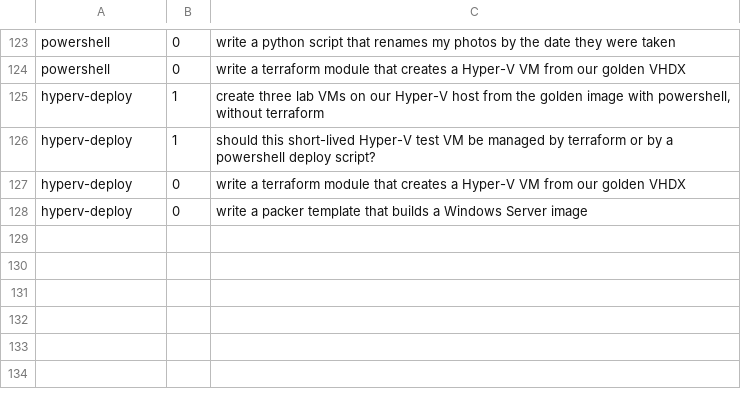
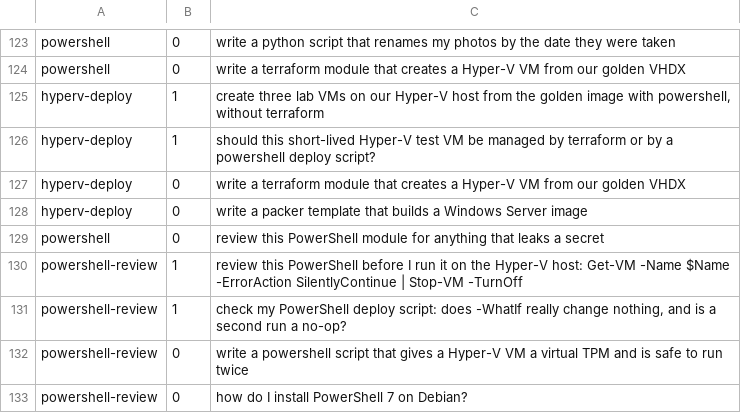
Before and after one commit to FMaged/claude, a TSV file: evals/trigger-prompts.tsv, drawn as a sheet; only a part is shown, gaps mark what is left out.

Commit message:
feat: Add the powershell-review skill and its reviewer agent.

```diff
--- a/evals/trigger-prompts.tsv
+++ b/evals/trigger-prompts.tsv
@@ -128 +128,6 @@ hyperv-deploy	0	write a terraform module that creates a Hyper-V VM from our gold
 hyperv-deploy	0	write a packer template that builds a Windows Server image
+powershell	0	review this PowerShell module for anything that leaks a secret
+powershell-review	1	review this PowerShell before I run it on the Hyper-V host: Get-VM -Name $Name -ErrorAction SilentlyContinue | Stop-VM -TurnOff
+powershell-review	1	check my PowerShell deploy script: does -WhatIf really change nothing, and is a second run a no-op?
+powershell-review	0	write a powershell script that gives a Hyper-V VM a virtual TPM and is safe to run twice
+powershell-review	0	how do I install PowerShell 7 on Debian?
```
Also changed, not shown: 5 other files.
